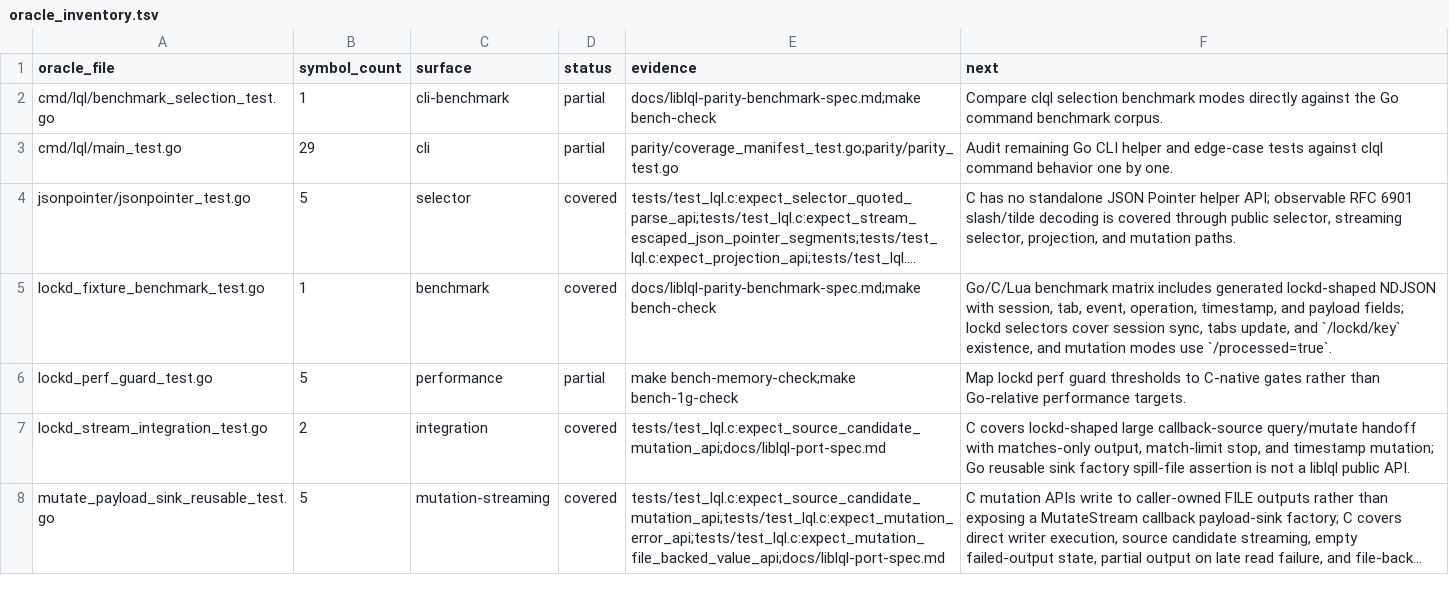
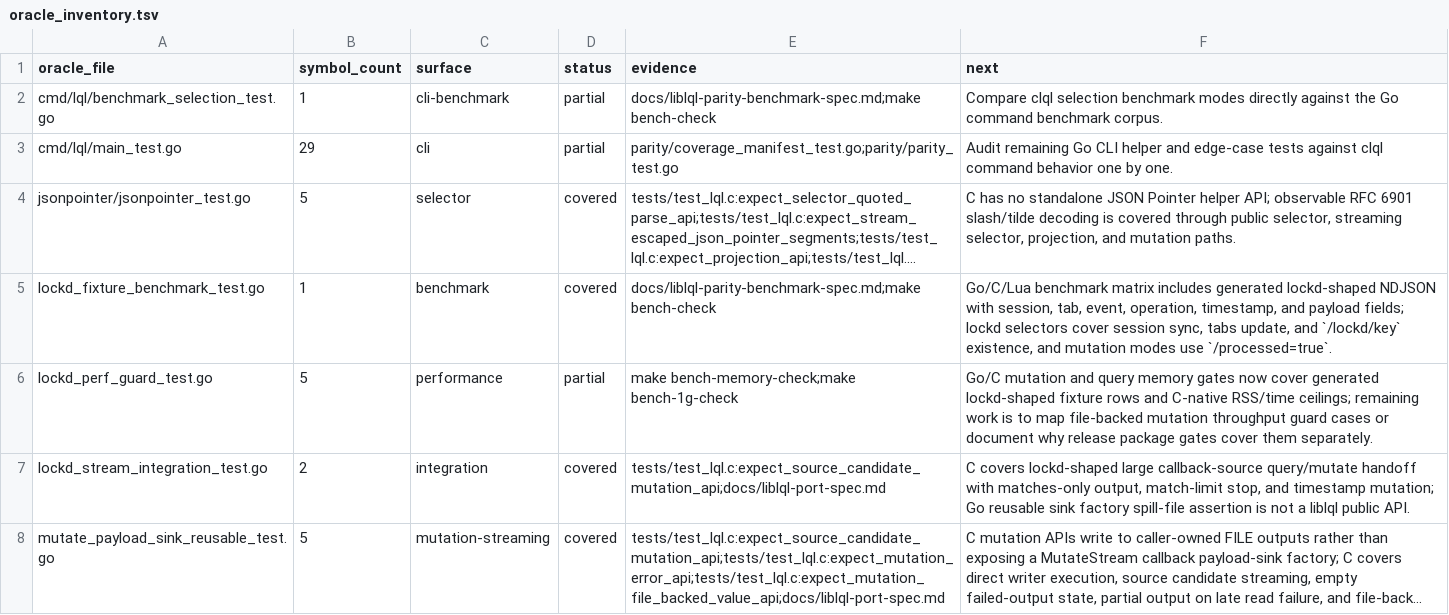
Before and after one commit to sa6mwa/liblql, a TSV file: parity/oracle_inventory.tsv, drawn as a sheet; only a part is shown; long unchanged cells end in …; the diff covers the shown part only; the diff names each change by its address in the sheet, - before the commit and + after, or states it on an @@ line.

Commit message:
test(bench): gate mutation memory profile

```diff
--- a/parity/oracle_inventory.tsv
+++ b/parity/oracle_inventory.tsv
-F6 (next): Map lockd perf guard thresholds to C-native gates rather than Go-relative performance targets.
+F6 (next): Go/C mutation and query memory gates now cover generated lockd-shaped fixture rows and C-native RSS/time ceilings; remaining work is to map file-backed mutation throughput guard cases or document why release package gates cover them separately.
```
Also changed, not shown: 6 edited cells elsewhere in this file, 4 other files.
